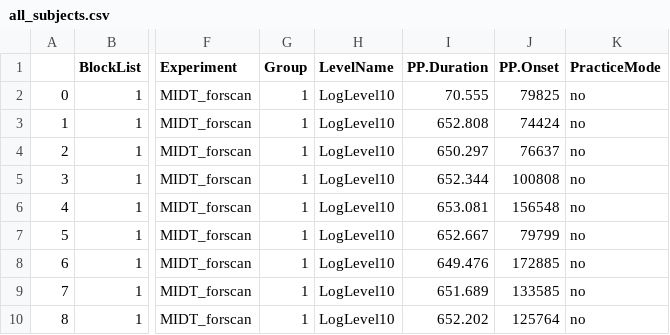
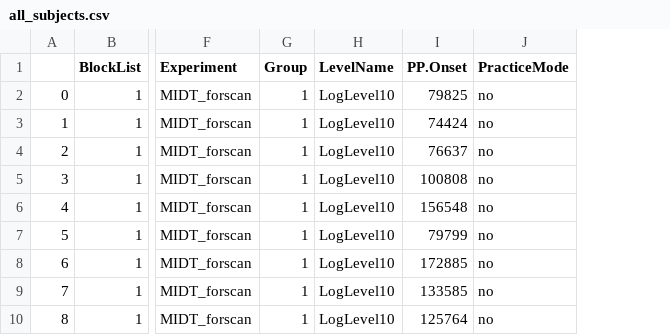
Before and after one commit to mrahim/playground, a CSV file: python/neuroimage/eprime/eprime_files/csv/all_subjects.csv, drawn as a sheet; only a part is shown, gaps mark what is left out; the diff names each change by its address in the sheet, - before the commit and + after, or states it on an @@ line.

```diff
--- a/python/neuroimage/eprime/eprime_files/csv/all_subjects.csv
+++ b/python/neuroimage/eprime/eprime_files/csv/all_subjects.csv
-column I (PP.Duration), rows 2-10: 70.555 | 652.808 | 650.297 | 652.344 | 653.081 | 652.667 | 649.476 | 651.689 | 652.202
```
Also changed, not shown: python/neuroimage/eprime/eprime_files/csv/all_subjects_c.csv, 1 other file.
